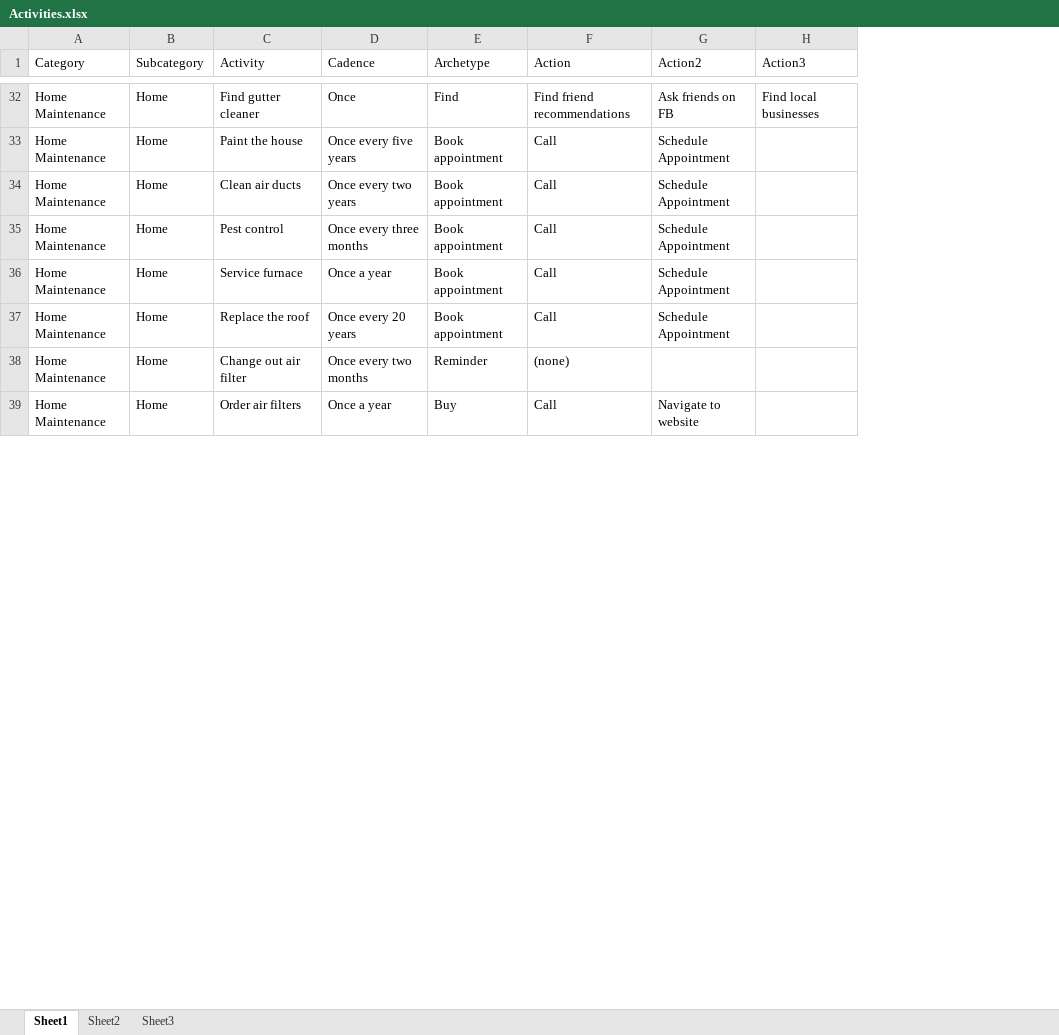
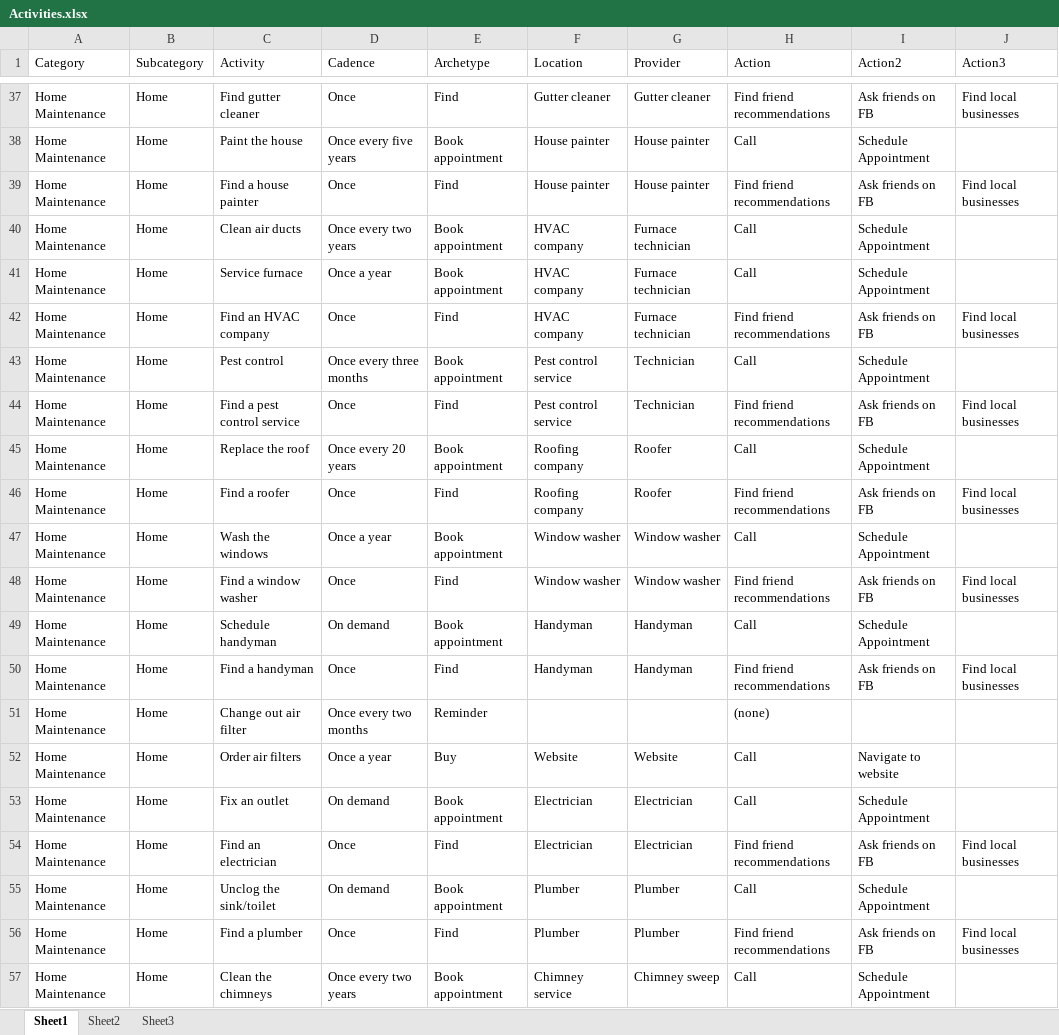
Before and after one commit to ogazitt/zaplify, an Excel workbook: documents/design/Activities.xlsx, sheet Sheet1, drawn as a sheet; only a part is shown, gaps mark what is left out; values as stored, in another font and other column widths than the file's, no borders; table styles not drawn; the diff covers the shown part only; the diff names each change by its address in the sheet, - before the commit and + after, or states it on an @@ line.

Commit message:
updated activities documents

```diff
--- a/documents/design/Activities.xlsx (sheet Sheet1)
+++ b/documents/design/Activities.xlsx (sheet Sheet1)
+column F (Location), rows 37-38: Gutter cleaner | House painter; row 40: HVAC company; row 43: Pest control service; row 45: Roofing company; row 52: Website
+column G (Provider), rows 37-38: Gutter cleaner | House painter; row 40: Furnace technician; row 43: Technician; row 45: Roofer; row 52: Website
+row 39: Home Maintenance | Home | Find a house painter | Once | Find | House painter | House painter | Find friend recommendations | Ask friends on FB | Find local businesses
@@ row 36 moved to row 41: Home Maintenance @@
+row 42: Home Maintenance | Home | Find an HVAC company | Once | Find | HVAC company | Furnace technician | Find friend recommendations | Ask friends on FB | Find local businesses
+row 44: Home Maintenance | Home | Find a pest control service | Once | Find | Pest control service | Technician | Find friend recommendations | Ask friends on FB | Find local businesses
+row 46: Home Maintenance | Home | Find a roofer | Once | Find | Roofing company | Roofer | Find friend recommendations | Ask friends on FB | Find local businesses
+row 47: Home Maintenance | Home | Wash the windows | Once a year | Book appointment | Window washer | Window washer | Call | Schedule Appointment
+row 48: Home Maintenance | Home | Find a window washer | Once | Find | Window washer | Window washer | Find friend recommendations | Ask friends on FB | Find local businesses
+row 49: Home Maintenance | Home | Schedule handyman | On demand | Book appointment | Handyman | Handyman | Call | Schedule Appointment
+row 50: Home Maintenance | Home | Find a handyman | Once | Find | Handyman | Handyman | Find friend recommendations | Ask friends on FB | Find local businesses
+row 53: Home Maintenance | Home | Fix an outlet | On demand | Book appointment | Electrician | Electrician | Call | Schedule Appointment
+row 54: Home Maintenance | Home | Find an electrician | Once | Find | Electrician | Electrician | Find friend recommendations | Ask friends on FB | Find local businesses
+row 55: Home Maintenance | Home | Unclog the sink/toilet | On demand | Book appointment | Plumber | Plumber | Call | Schedule Appointment
+row 56: Home Maintenance | Home | Find a plumber | Once | Find | Plumber | Plumber | Find friend recommendations | Ask friends on FB | Find local businesses
+row 57: Home Maintenance | Home | Clean the chimneys | Once every two years | Book appointment | Chimney service | Chimney sweep | Call | Schedule Appointment
```
Also changed, not shown: 13 added rows and 4 edited cells elsewhere in this sheet, 1 other file.
